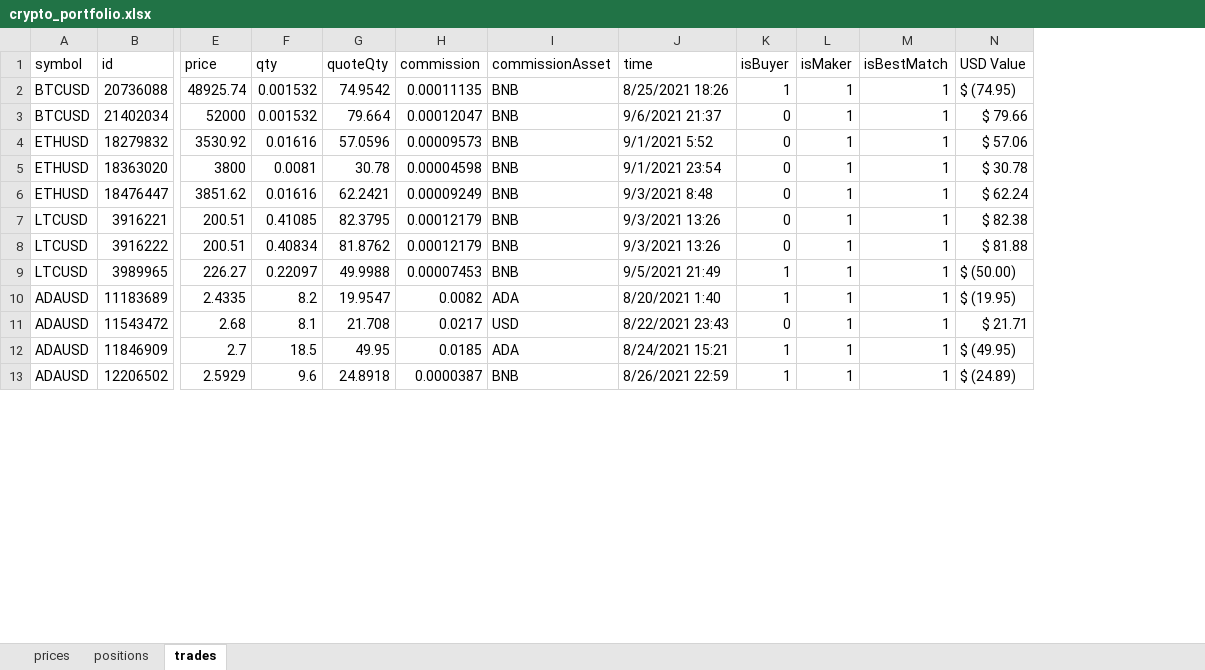
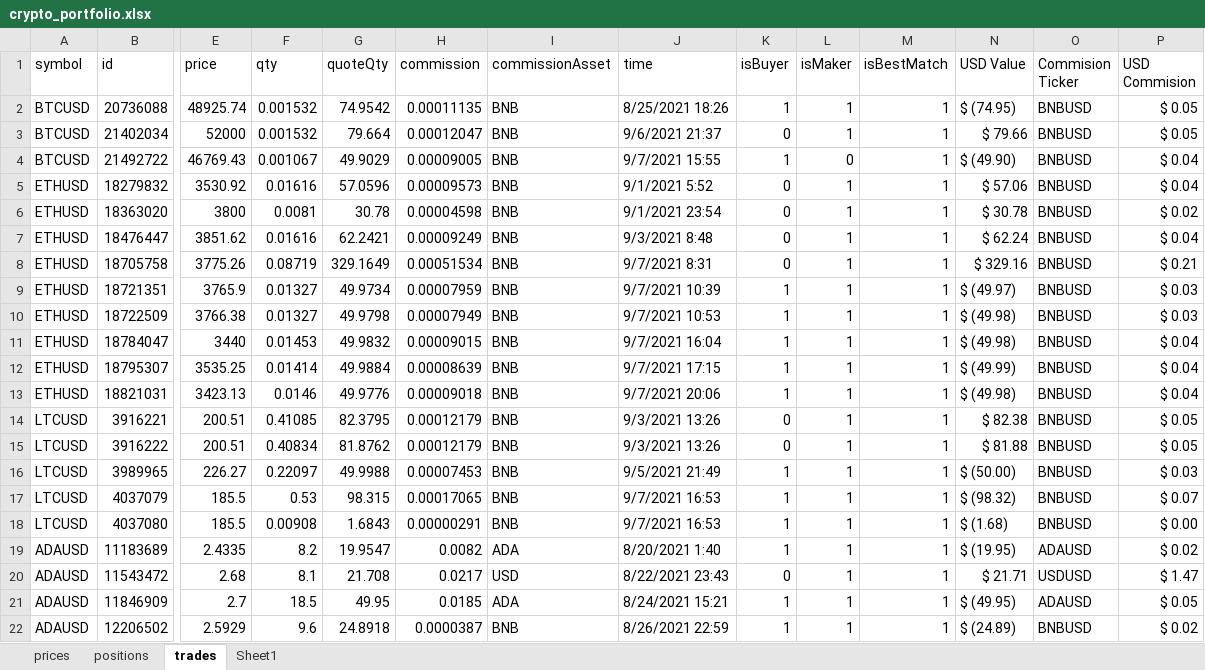
Before and after one commit to befitz/Crypto_Bin, an Excel workbook: Bin_Port/crypto_portfolio.xlsx, sheet trades, drawn as a sheet; only a part is shown, gaps mark what is left out; values as stored, in another font and other column widths than the file's, no cell formats; addresses are those after the commit; rows hold the shown columns only; the diff covers the shown part only; the diff names each change by its address in the sheet, - before the commit and + after, or states it on an @@ line.

```diff
--- a/Bin_Port/crypto_portfolio.xlsx (sheet trades)
+++ b/Bin_Port/crypto_portfolio.xlsx (sheet trades)
+sheet tab: Sheet1
+column O (Commision Ticker), rows 2-3: BNBUSD | BNBUSD; rows 5-7: all BNBUSD; rows 14-16: all BNBUSD; rows 19-22: ADAUSD | USDUSD | ADAUSD | BNBUSD
+column P (USD Commision), rows 2-3: $ 0.05 | $ 0.05; rows 5-7: $ 0.04 | $ 0.02 | $ 0.04; rows 14-16: $ 0.05 | $ 0.05 | $ 0.03; rows 19-22: $ 0.02 | $ 1.47 | $ 0.05 | $ 0.02
+row 4: BTCUSD | 21492722 | 46769.43 | 0.001067 | 49.9029 | 0.00009005 | BNB | 9/7/2021 15:55 | 1 | 0 | 1 | $ (49.90) | BNBUSD | $ 0.04
+row 8: ETHUSD | 18705758 | 3775.26 | 0.08719 | 329.1649 | 0.00051534 | BNB | 9/7/2021 8:31 | 0 | 1 | 1 | $ 329.16 | BNBUSD | $ 0.21
+row 9: ETHUSD | 18721351 | 3765.9 | 0.01327 | 49.9734 | 0.00007959 | BNB | 9/7/2021 10:39 | 1 | 1 | 1 | $ (49.97) | BNBUSD | $ 0.03
+row 10: ETHUSD | 18722509 | 3766.38 | 0.01327 | 49.9798 | 0.00007949 | BNB | 9/7/2021 10:53 | 1 | 1 | 1 | $ (49.98) | BNBUSD | $ 0.03
+row 11: ETHUSD | 18784047 | 3440 | 0.01453 | 49.9832 | 0.00009015 | BNB | 9/7/2021 16:04 | 1 | 1 | 1 | $ (49.98) | BNBUSD | $ 0.04
+row 12: ETHUSD | 18795307 | 3535.25 | 0.01414 | 49.9884 | 0.00008639 | BNB | 9/7/2021 17:15 | 1 | 1 | 1 | $ (49.99) | BNBUSD | $ 0.04
+row 13: ETHUSD | 18821031 | 3423.13 | 0.0146 | 49.9776 | 0.00009018 | BNB | 9/7/2021 20:06 | 1 | 1 | 1 | $ (49.98) | BNBUSD | $ 0.04
+row 17: LTCUSD | 4037079 | 185.5 | 0.53 | 98.315 | 0.00017065 | BNB | 9/7/2021 16:53 | 1 | 1 | 1 | $ (98.32) | BNBUSD | $ 0.07
+row 18: LTCUSD | 4037080 | 185.5 | 0.00908 | 1.6843 | 0.00000291 | BNB | 9/7/2021 16:53 | 1 | 1 | 1 | $ (1.68) | BNBUSD | $ 0.00
```
Also changed, not shown: 36 added rows and 1 edited cell elsewhere in this sheet, sheet prices, sheet positions, cell formats, formulas that keep their value.
